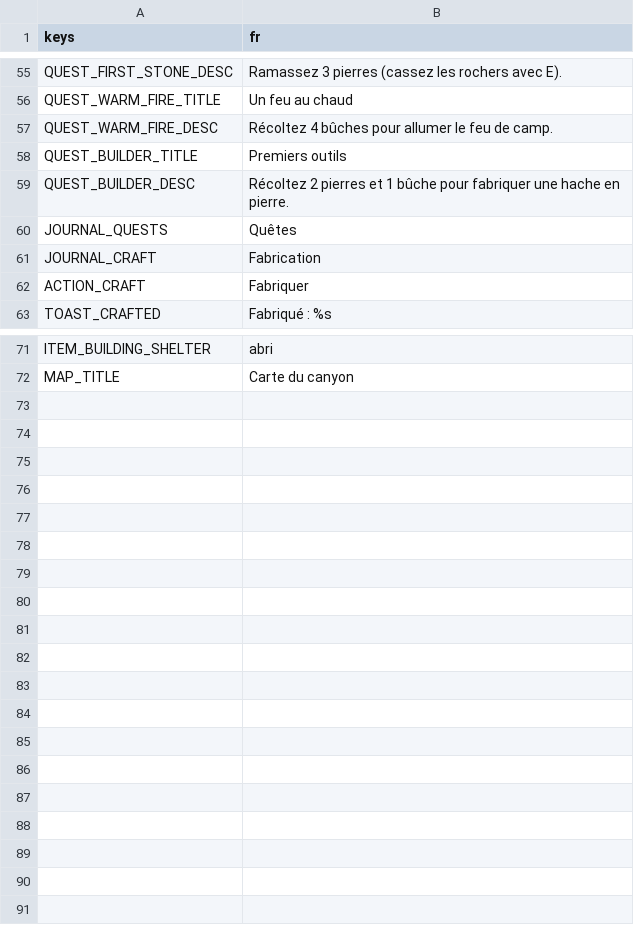
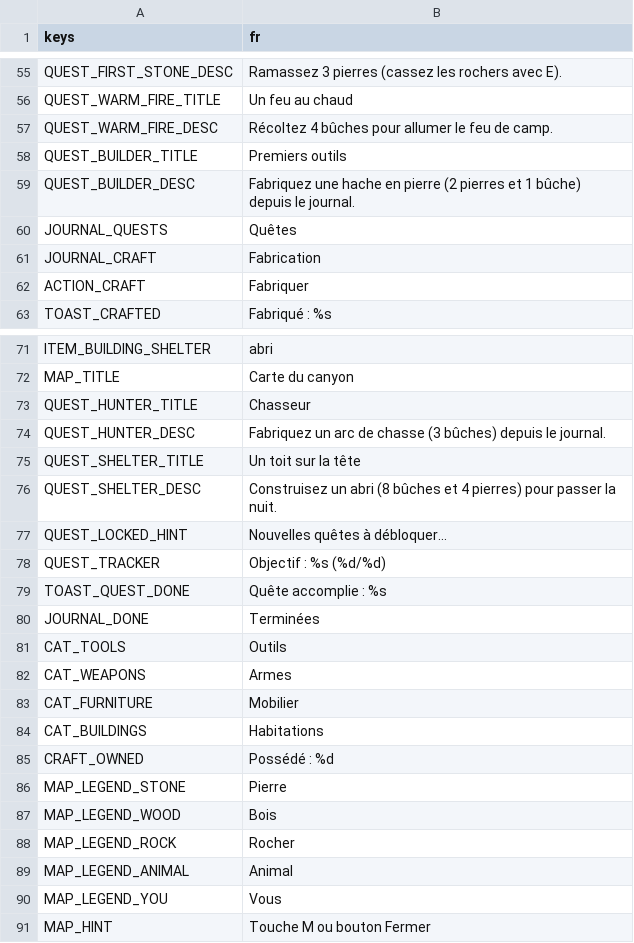
Before and after one commit to CharlieG42/ZimutAdventure, a CSV file: locales/translations.fr.csv, drawn as a sheet; only a part is shown, gaps mark what is left out.

```diff
--- a/locales/translations.fr.csv
+++ b/locales/translations.fr.csv
@@ -58,3 +58,3 @@ QUEST_WARM_FIRE_DESC,Récoltez 4 bûches pour allumer le feu de camp.
 QUEST_BUILDER_TITLE,Premiers outils
-QUEST_BUILDER_DESC,Récoltez 2 pierres et 1 bûche pour fabriquer une hache en pierre.
+QUEST_BUILDER_DESC,Fabriquez une hache en pierre (2 pierres et 1 bûche) depuis le journal.
 JOURNAL_QUESTS,Quêtes
@@ -72 +72,20 @@ ITEM_BUILDING_SHELTER,abri
 MAP_TITLE,Carte du canyon
+QUEST_HUNTER_TITLE,Chasseur
+QUEST_HUNTER_DESC,Fabriquez un arc de chasse (3 bûches) depuis le journal.
+QUEST_SHELTER_TITLE,Un toit sur la tête
+QUEST_SHELTER_DESC,Construisez un abri (8 bûches et 4 pierres) pour passer la nuit.
+QUEST_LOCKED_HINT,Nouvelles quêtes à débloquer...
+QUEST_TRACKER,Objectif : %s (%d/%d)
+TOAST_QUEST_DONE,Quête accomplie : %s
+JOURNAL_DONE,Terminées
+CAT_TOOLS,Outils
+CAT_WEAPONS,Armes
+CAT_FURNITURE,Mobilier
+CAT_BUILDINGS,Habitations
+CRAFT_OWNED,Possédé : %d
+MAP_LEGEND_STONE,Pierre
+MAP_LEGEND_WOOD,Bois
+MAP_LEGEND_ROCK,Rocher
+MAP_LEGEND_ANIMAL,Animal
+MAP_LEGEND_YOU,Vous
+MAP_HINT,Touche M ou bouton Fermer
```
Also changed, not shown: locales/translations.en.csv, 22 other files.
